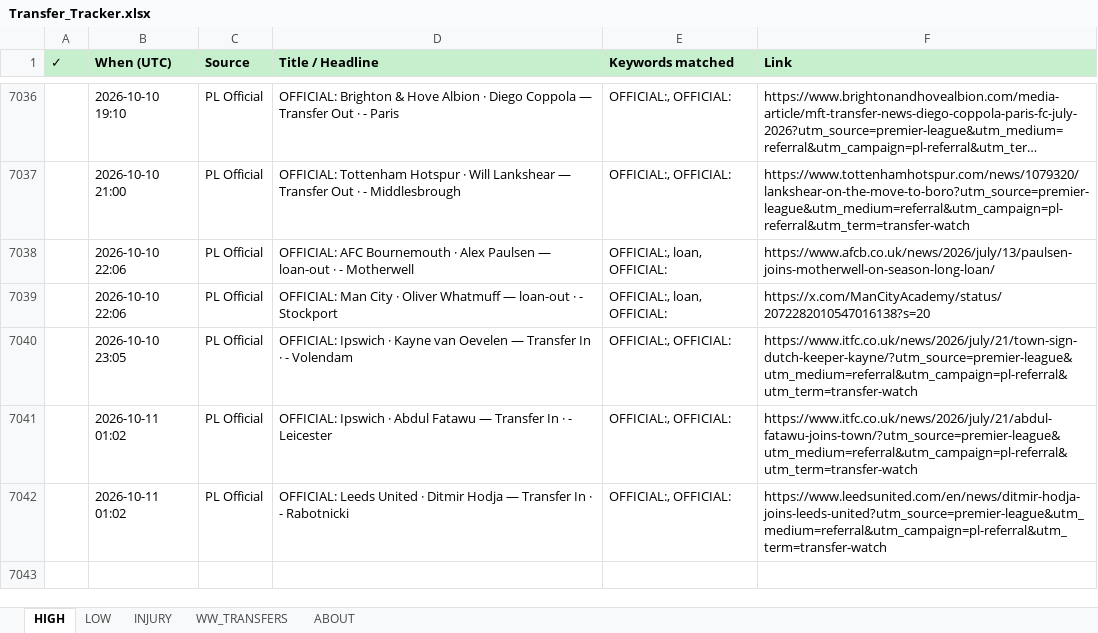
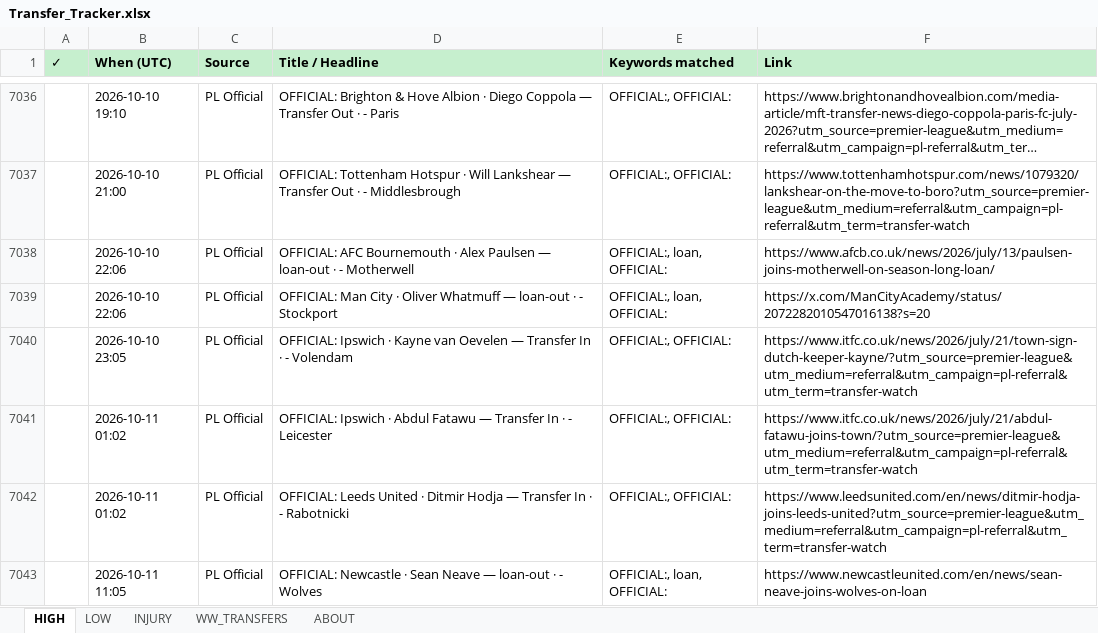
Before and after one commit to rneves2005-dotcom/fpl-dashboard, an Excel workbook: Transfer_Tracker.xlsx, sheet HIGH, drawn as a sheet; only a part is shown, gaps mark what is left out; long unchanged cells end in …; values as stored, in another font and other column widths than the file's, no borders; the diff names each change by its address in the sheet, - before the commit and + after, or states it on an @@ line.

Commit message:
auto: transfer poll 2026-10-11 11:05 UTC · 1 new

```diff
--- a/Transfer_Tracker.xlsx (sheet HIGH)
+++ b/Transfer_Tracker.xlsx (sheet HIGH)
+row 7043:  | 2026-10-11 11:05 | PL Official | OFFICIAL: Newcastle · Sean Neave — loan-out · - Wolves | OFFICIAL:, loan, OFFICIAL: | https://www.newcastleunited.com/en/news/sean-neave-joins-wolves-on-loan
```
